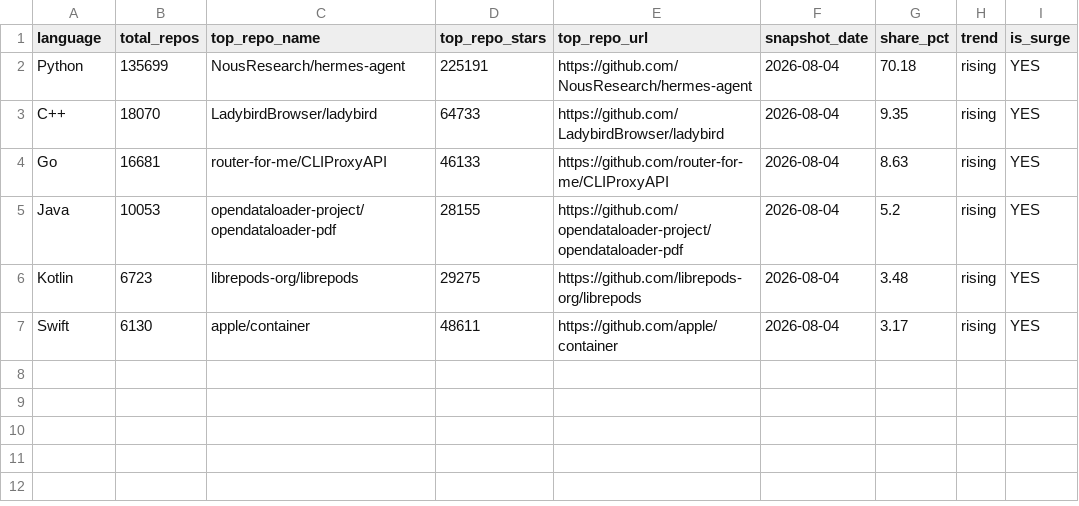
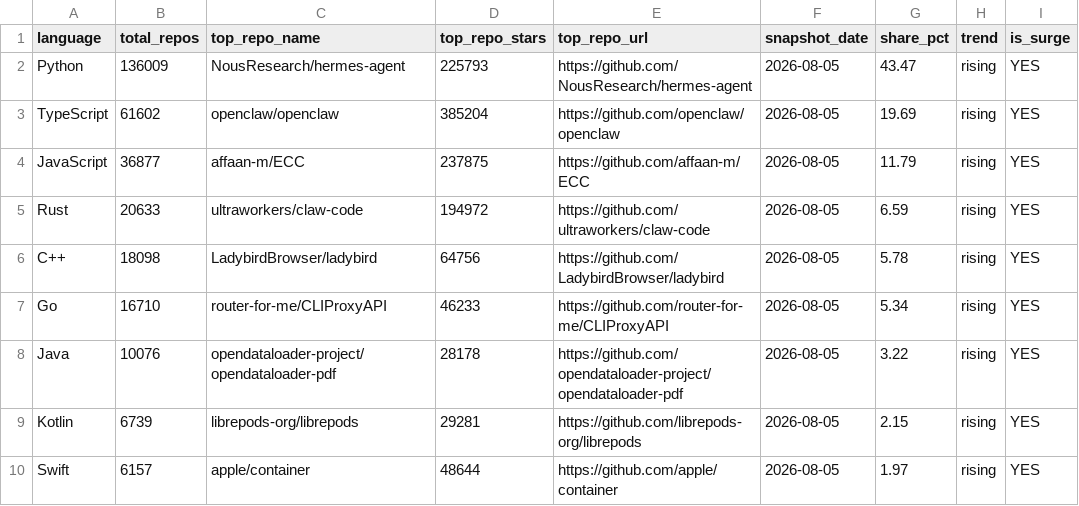
Before and after one commit to GhalaAlsulami/github-trends-observatory, a CSV file: data/analysis.csv, drawn as a sheet.

```diff
--- a/data/analysis.csv
+++ b/data/analysis.csv
@@ -1,7 +1,10 @@
 language,total_repos,top_repo_name,top_repo_stars,top_repo_url,snapshot_date,share_pct,trend,is_surge
-Python,135699,NousResearch/hermes-agent,225191,https://github.com/NousResearch/hermes-agent,2026-08-04,70.18,rising,YES
-C++,18070,LadybirdBrowser/ladybird,64733,https://github.com/LadybirdBrowser/ladybird,2026-08-04,9.35,rising,YES
-Go,16681,router-for-me/CLIProxyAPI,46133,https://github.com/router-for-me/CLIProxyAPI,2026-08-04,8.63,rising,YES
-Java,10053,opendataloader-project/opendataloader-pdf,28155,https://github.com/opendataloader-project/opendataloader-pdf,2026-08-04,5.2,rising,YES
-Kotlin,6723,librepods-org/librepods,29275,https://github.com/librepods-org/librepods,2026-08-04,3.48,rising,YES
-Swift,6130,apple/container,48611,https://github.com/apple/container,2026-08-04,3.17,rising,YES
+Python,136009,NousResearch/hermes-agent,225793,https://github.com/NousResearch/hermes-agent,2026-08-05,43.47,rising,YES
+TypeScript,61602,openclaw/openclaw,385204,https://github.com/openclaw/openclaw,2026-08-05,19.69,rising,YES
+JavaScript,36877,affaan-m/ECC,237875,https://github.com/affaan-m/ECC,2026-08-05,11.79,rising,YES
+Rust,20633,ultraworkers/claw-code,194972,https://github.com/ultraworkers/claw-code,2026-08-05,6.59,rising,YES
+C++,18098,LadybirdBrowser/ladybird,64756,https://github.com/LadybirdBrowser/ladybird,2026-08-05,5.78,rising,YES
+Go,16710,router-for-me/CLIProxyAPI,46233,https://github.com/router-for-me/CLIProxyAPI,2026-08-05,5.34,rising,YES
+Java,10076,opendataloader-project/opendataloader-pdf,28178,https://github.com/opendataloader-project/opendataloader-pdf,2026-08-05,3.22,rising,YES
+Kotlin,6739,librepods-org/librepods,29281,https://github.com/librepods-org/librepods,2026-08-05,2.15,rising,YES
+Swift,6157,apple/container,48644,https://github.com/apple/container,2026-08-05,1.97,rising,YES
```
Also changed, not shown: data/snapshots.csv.
